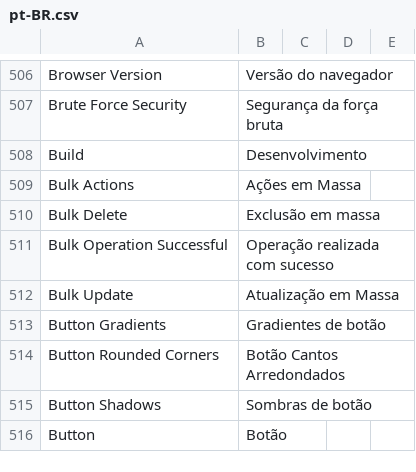
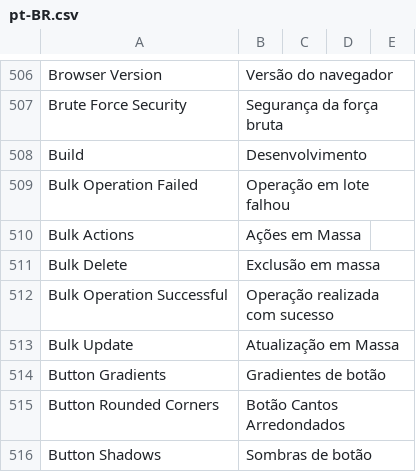
Before and after one commit to sistemasepic/frappe, a CSV file: frappe/translations/pt-BR.csv, drawn as a sheet; only a part is shown, gaps mark what is left out; the shorter side is filled out with more unchanged rows.

Commit message:
Compatibilidade com campos link autoincrement no Postgres

```diff
--- a/frappe/translations/pt-BR.csv
+++ b/frappe/translations/pt-BR.csv
@@ -509,2 +509,3 @@ Brute Force Security,Segurança da força bruta
 Build,Desenvolvimento
+Bulk Operation Failed,Operação em lote falhou
 Bulk Actions,Ações em Massa
```
